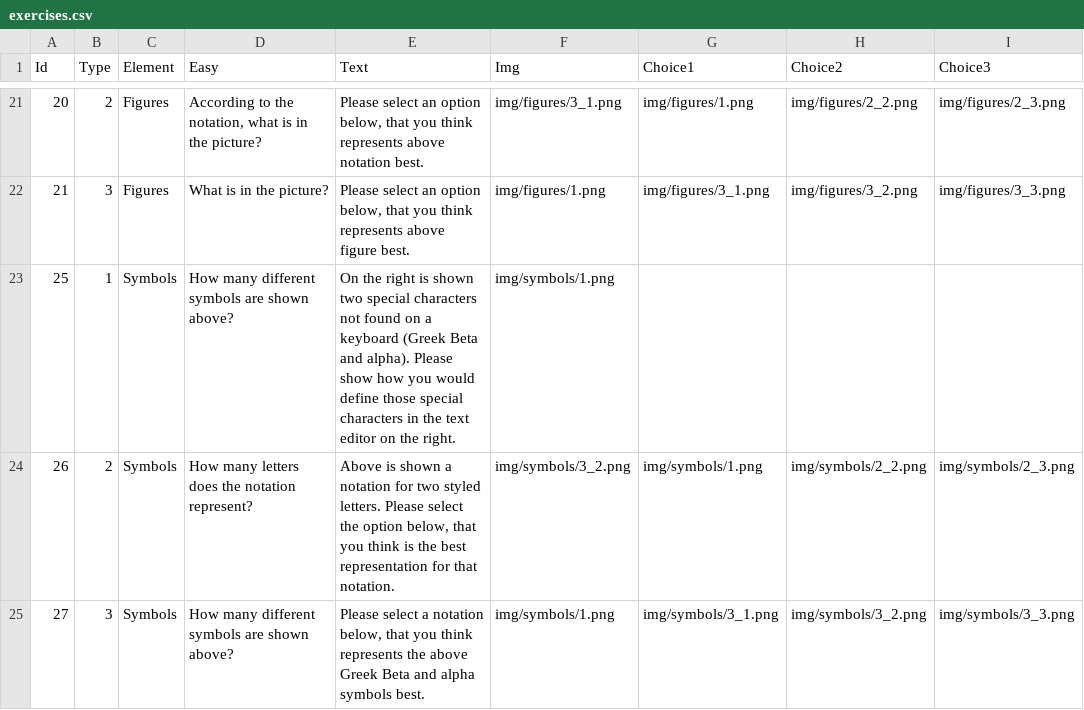
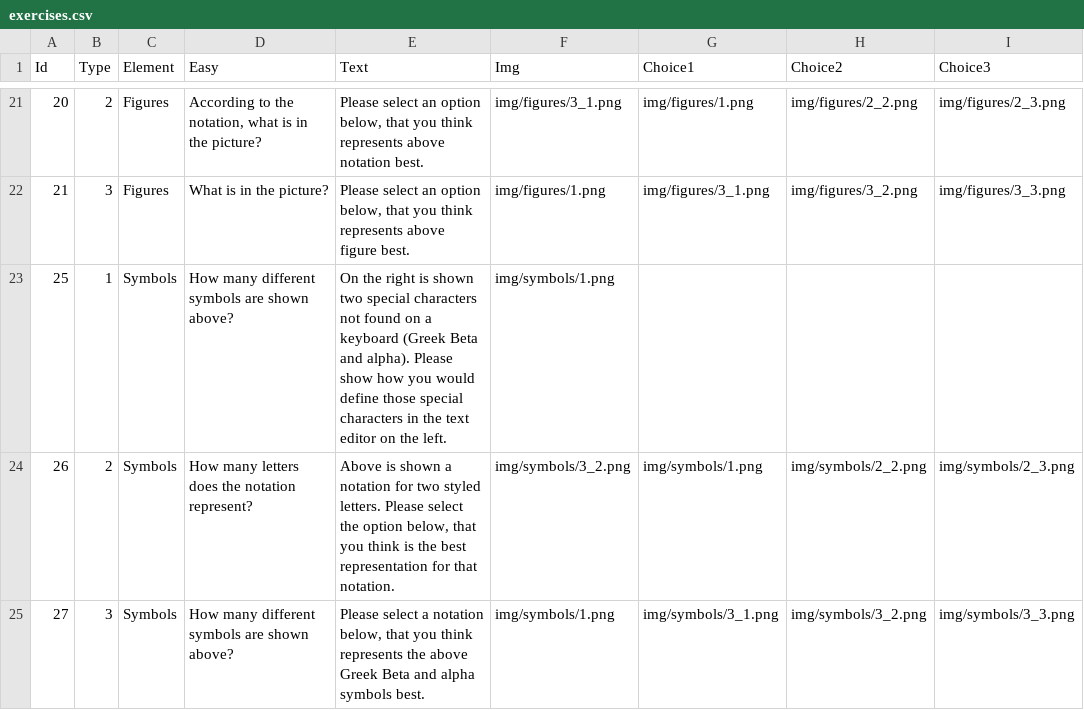
Before and after one commit to mikkeloscar/plastix-crowdsource, a CSV file: exercises/exercises.csv, drawn as a sheet; only a part is shown, gaps mark what is left out; the diff names each change by its address in the sheet, - before the commit and + after, or states it on an @@ line.

```diff
--- a/exercises/exercises.csv
+++ b/exercises/exercises.csv
-E23 (Text): …on the right.
+E23 (Text): …on the left.
```
Also changed, not shown: 9 other files.
